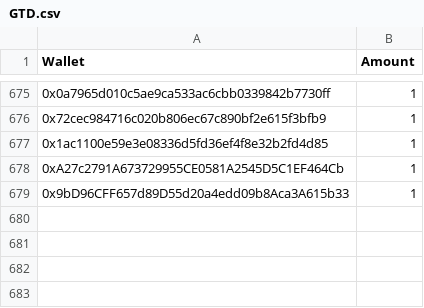
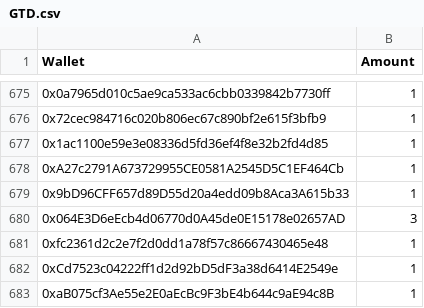
Before and after one commit to jesuzzback/drippp, a CSV file: data/GTD.csv, drawn as a sheet; only a part is shown, gaps mark what is left out; the diff names each change by its address in the sheet, - before the commit and + after, or states it on an @@ line.

Commit message:
Update GTD.csv

```diff
--- a/data/GTD.csv
+++ b/data/GTD.csv
+row 680: 0x064E3D6eEcb4d06770d0A45de0E15178e02657AD | 3
+row 681: 0xfc2361d2c2e7f2d0dd1a78f57c86667430465e48 | 1
+row 682: 0xCd7523c04222ff1d2d92bD5dF3a38d6414E2549e | 1
+row 683: 0xaB075cf3Ae55e2E0aEcBc9F3bE4b644c9aE94c8B | 1
```
